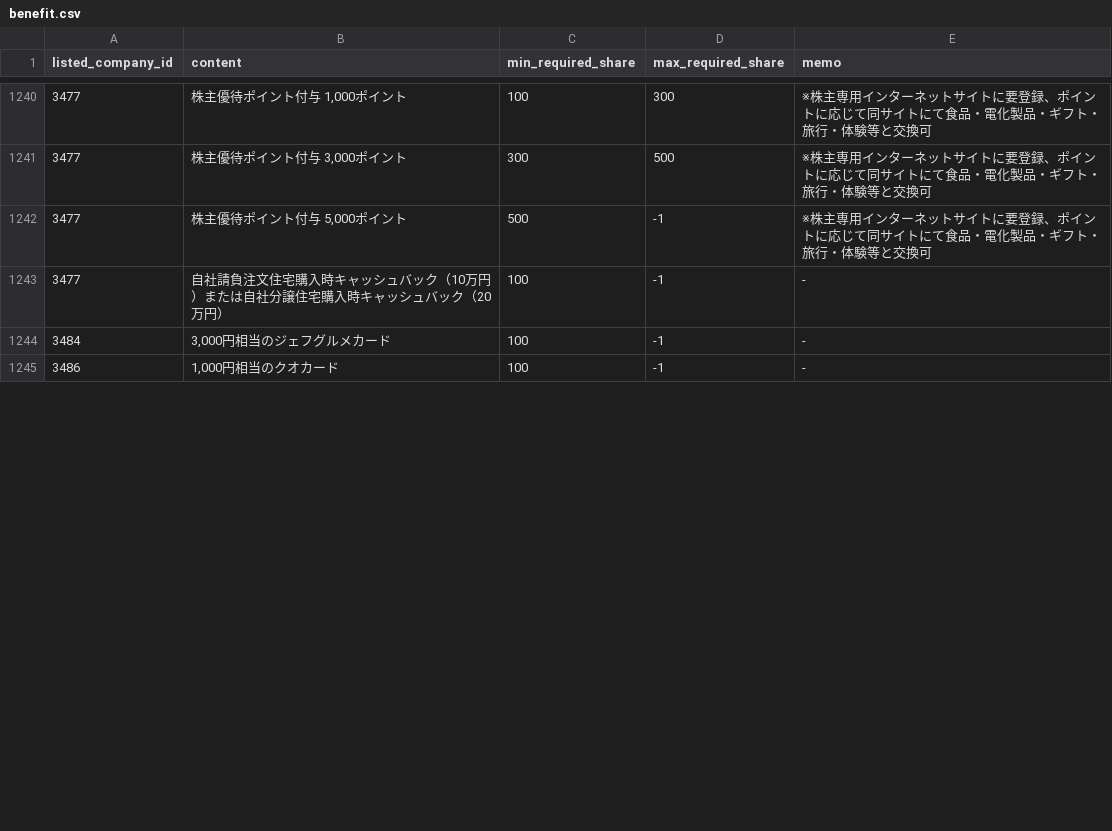
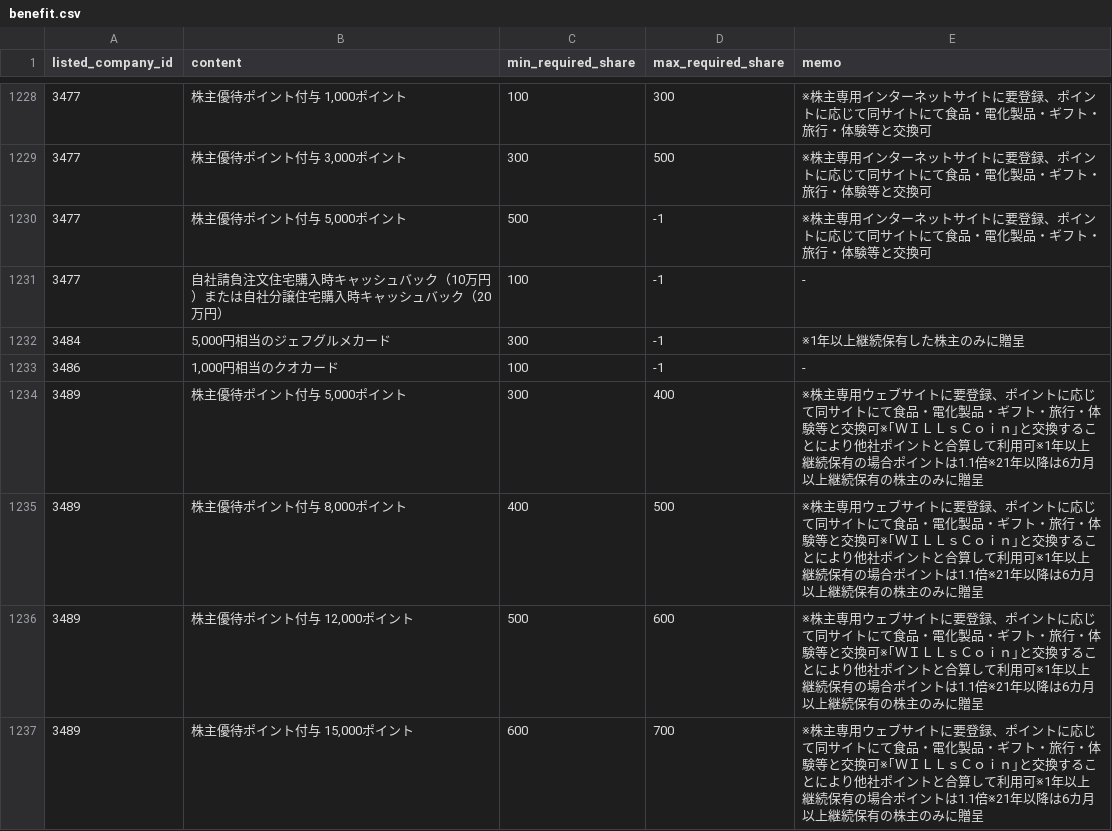
Before and after one commit to otomarukanta/stocks-benefit-checker, a CSV file: data/raw/benefit.csv, drawn as a sheet; only a part is shown, gaps mark what is left out; the diff covers the shown part only.

Commit message:
Update Data

```diff
--- a/data/raw/benefit.csv
+++ b/data/raw/benefit.csv
@@ -1243,3 +1231,7 @@ listed_company_id,content,min_required_share,max_required_share,memo
 3477,自社請負注文住宅購入時キャッシュバック（10万円）または自社分譲住宅購入時キャッシュバック（20万円）,100,-1,-
-3484,"3,000円相当のジェフグルメカード",100,-1,-
+3484,"5,000円相当のジェフグルメカード",300,-1,※1年以上継続保有した株主のみに贈呈
 3486,"1,000円相当のクオカード",100,-1,-
+3489,"株主優待ポイント付与 5,000ポイント",300,400,※株主専用ウェブサイトに要登録、ポイントに応じて同サイトにて食品・電化製品・ギフト・旅行・体験等と交換可※｢ＷＩＬＬｓＣｏｉｎ｣と交換することにより他社ポイントと合算して利用可※1年以上継続保有の場合ポイントは1.1倍※21年以降は6カ月以上継続保有の株主のみに贈呈
+3489,"株主優待ポイント付与 8,000ポイント",400,500,※株主専用ウェブサイトに要登録、ポイントに応じて同サイトにて食品・電化製品・ギフト・旅行・体験等と交換可※｢ＷＩＬＬｓＣｏｉｎ｣と交換することにより他社ポイントと合算して利用可※1年以上継続保有の場合ポイントは1.1倍※21年以降は6カ月以上継続保有の株主のみに贈呈
+3489,"株主優待ポイント付与 12,000ポイント",500,600,※株主専用ウェブサイトに要登録、ポイントに応じて同サイトにて食品・電化製品・ギフト・旅行・体験等と交換可※｢ＷＩＬＬｓＣｏｉｎ｣と交換することにより他社ポイントと合算して利用可※1年以上継続保有の場合ポイントは1.1倍※21年以降は6カ月以上継続保有の株主のみに贈呈
+3489,"株主優待ポイント付与 15,000ポイント",600,700,※株主専用ウェブサイトに要登録、ポイントに応じて同サイトにて食品・電化製品・ギフト・旅行・体験等と交換可※｢ＷＩＬＬｓＣｏｉｎ｣と交換することにより他社ポイントと合算して利用可※1年以上継続保有の場合ポイントは1.1倍※21年以降は6カ月以上継続保有の株主のみに贈呈
```
Also changed, not shown: 5 added rows, 13 removed rows and 44 edited cells elsewhere in this file, data/raw/listed_company.csv, data/raw/record_date.csv.
